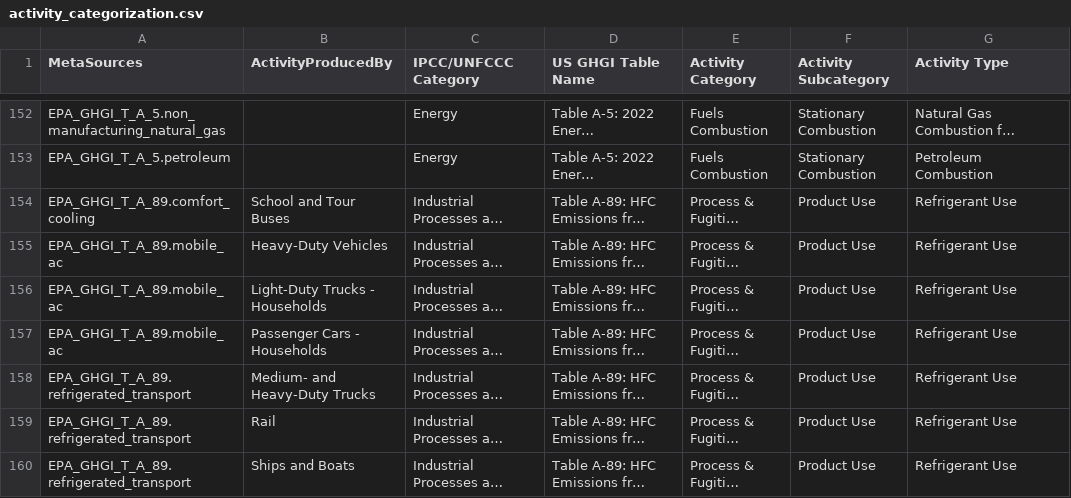
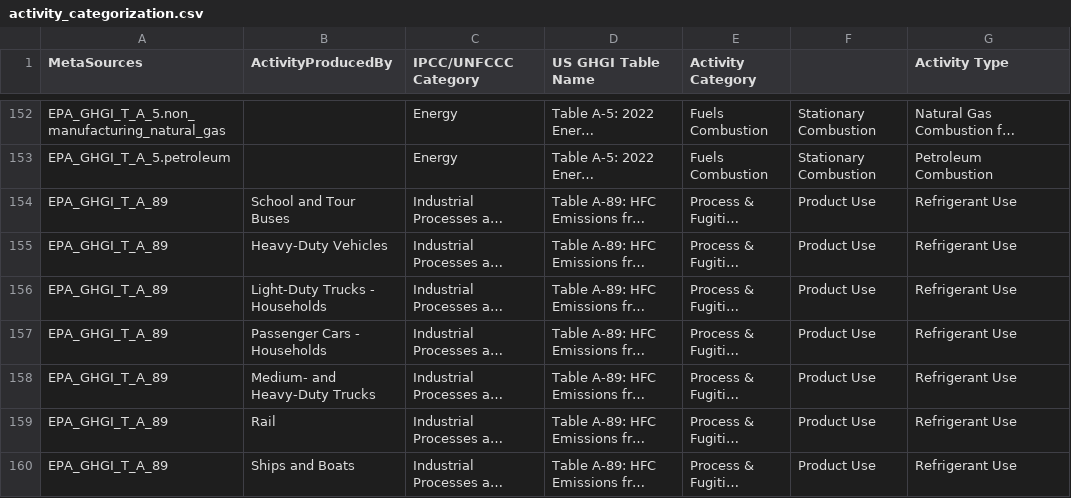
Before and after one commit to DecarbNexus/useeio_ghg_sources_disaggregation, a CSV file: data/activity_categorization.csv, drawn as a sheet; only a part is shown, gaps mark what is left out; long unchanged cells end in …; the diff names each change by its address in the sheet, - before the commit and + after, or states it on an @@ line.

Commit message:
Major refactor: Fix workflow and clean up script separation
- Fixed model name matching (removed DecarbNexus from config, updated to base model)
- Moved FlowBySector generation parameters from config to constants in code
- Moved generate_flowbysector_data() from enrich_fbs_with_meta.py to run_extraction.py
- Updated main() in enrich_fbs_with_meta.py to accept fbs_data parameter
- Removed legacy standalone sanity check code
- Updated workflow: metadata extraction  FBS generation  enrichment
- Clean separation: run_extraction.py orchestrates, enrich_fbs_with_meta.py enriches only
- Fixed activity_categorization.csv EPA_GHGI_T_A_89 suffixes

```diff
--- a/data/activity_categorization.csv
+++ b/data/activity_categorization.csv
-F1: Activity Subcategory
+F1: (empty)
-A154 (MetaSources): EPA_GHGI_T_A_89.comfort_cooling
+A154 (MetaSources): EPA_GHGI_T_A_89
-A155:A157 (MetaSources): EPA_GHGI_T_A_89.mobile_ac
+A155:A157 (MetaSources): EPA_GHGI_T_A_89
-A158:A160 (MetaSources): EPA_GHGI_T_A_89.refrigerated_transport
+A158:A160 (MetaSources): EPA_GHGI_T_A_89
```
Also changed, not shown: 3 other files.
